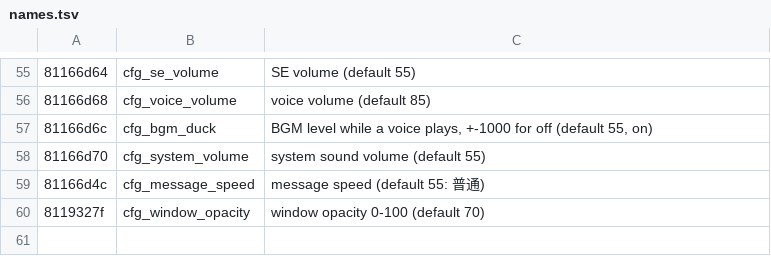
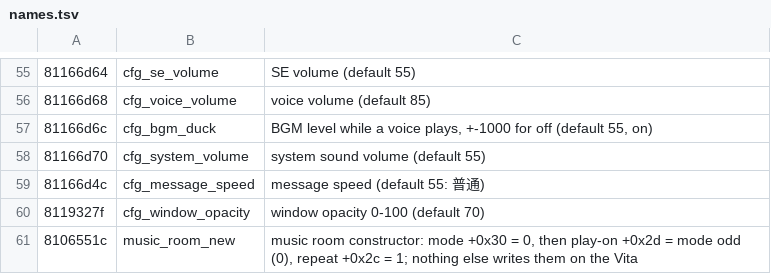
Before and after one commit to blankiekun/conscripter-convert, a TSV file: research/oretsuba/names.tsv, drawn as a sheet; only a part is shown, gaps mark what is left out; the diff names each change by its address in the sheet, - before the commit and + after, or states it on an @@ line.

```diff
--- a/research/oretsuba/names.tsv
+++ b/research/oretsuba/names.tsv
+row 61: 8106551c | music_room_new | music room constructor: mode +0x30 = 0, then play-on +0x2d = mode odd (0), repeat +0x2c = 1; nothing else writes them on the Vita
```
Also changed, not shown: 7 other files.
